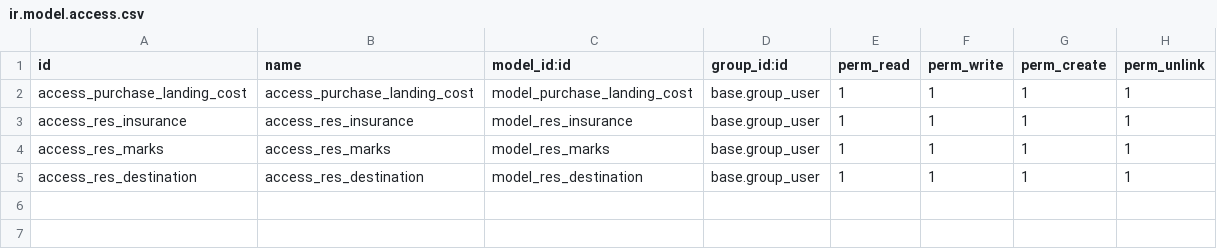
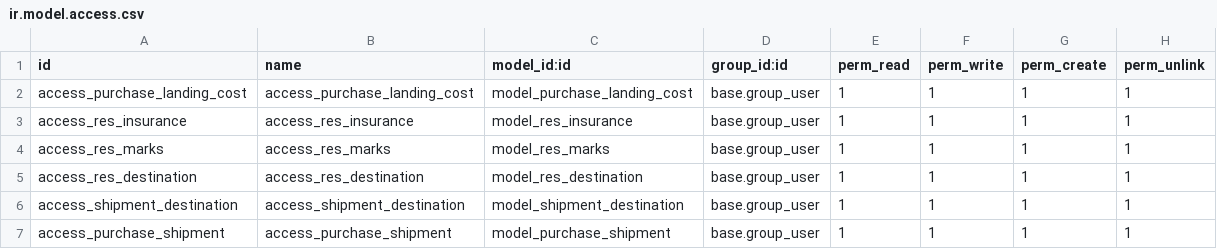
Before and after one commit to appsgateteam/Mastex, a CSV file: odx_sale_purchase_customization/security/ir.model.access.csv, drawn as a sheet; the diff names each change by its address in the sheet, - before the commit and + after, or states it on an @@ line.

Commit message:
[UPDT] updated sales and purchase customization

```diff
--- a/odx_sale_purchase_customization/security/ir.model.access.csv
+++ b/odx_sale_purchase_customization/security/ir.model.access.csv
+row 6: access_shipment_destination | access_shipment_destination | model_shipment_destination | base.group_user | 1 | 1 | 1 | 1
+row 7: access_purchase_shipment | access_purchase_shipment | model_purchase_shipment | base.group_user | 1 | 1 | 1 | 1
```
Also changed, not shown: 12 other files.
